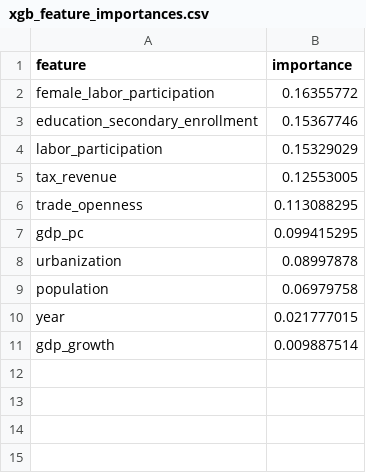
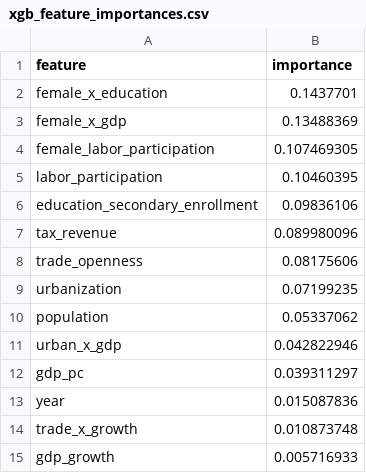
Before and after one commit to juliettelouppe/Gini-index-prediction, a CSV file: results/xgb_feature_importances.csv, drawn as a sheet.

Commit message:
Update XGBoost feature importances

```diff
--- a/results/xgb_feature_importances.csv
+++ b/results/xgb_feature_importances.csv
@@ -1,11 +1,15 @@
 feature,importance
-female_labor_participation,0.16355772
-education_secondary_enrollment,0.15367746
-labor_participation,0.15329029
-tax_revenue,0.12553005
-trade_openness,0.113088295
-gdp_pc,0.099415295
-urbanization,0.08997878
-population,0.06979758
-year,0.021777015
-gdp_growth,0.009887514
+female_x_education,0.1437701
+female_x_gdp,0.13488369
+female_labor_participation,0.107469305
+labor_participation,0.10460395
+education_secondary_enrollment,0.09836106
+tax_revenue,0.089980096
+trade_openness,0.08175606
+urbanization,0.07199235
+population,0.05337062
+urban_x_gdp,0.042822946
+gdp_pc,0.039311297
+year,0.015087836
+trade_x_growth,0.010873748
+gdp_growth,0.005716933
```
